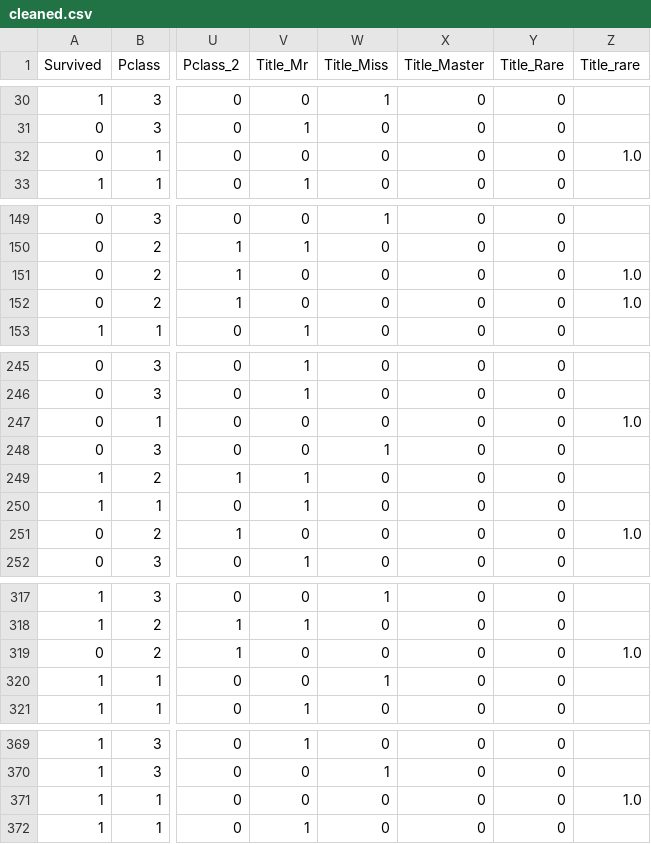
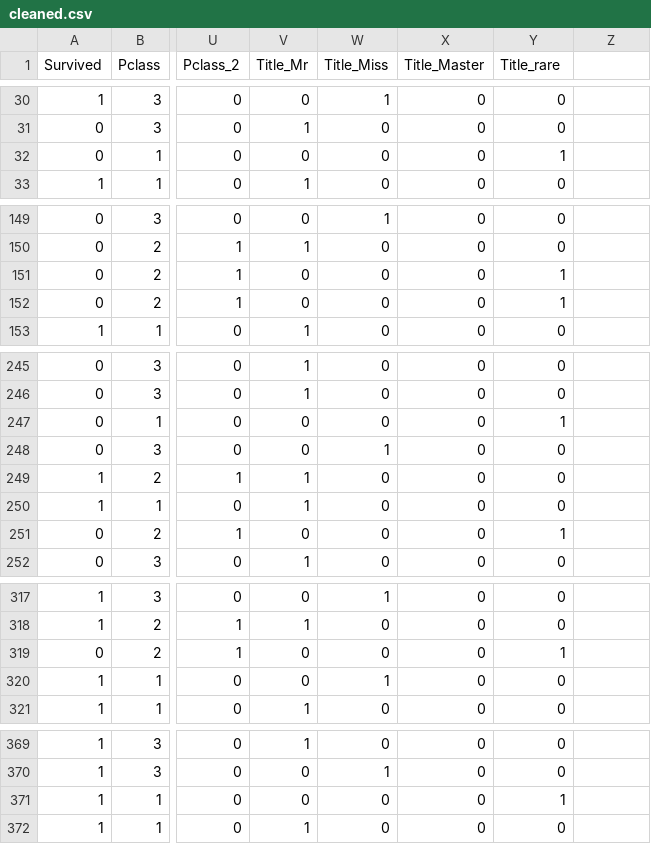
Before and after one commit to arunabhzzz/Titanic_preprocessing, a CSV file: output/cleaned.csv, drawn as a sheet; only a part is shown, gaps mark what is left out; the diff covers the shown part only; the diff names each change by its address in the sheet, - before the commit and + after, or states it on an @@ line.

Commit message:
debugged error in rare column

```diff
--- a/output/cleaned.csv
+++ b/output/cleaned.csv
-Y1: Title_Rare
+Y1: Title_rare
-Z1: Title_rare
+Z1: (empty)
-Y32 (Title_rare): 0
+Y32 (Title_rare): 1
-Z32: 1.0
+Z32: (empty)
-Y151:Y152 (Title_rare): 0
+Y151:Y152 (Title_rare): 1
-Z151:Z152: 1.0
+Z151:Z152: (empty)
-Y247 (Title_rare): 0
+Y247 (Title_rare): 1
-Z247: 1.0
+Z247: (empty)
-Y251 (Title_rare): 0
+Y251 (Title_rare): 1
-Z251: 1.0
+Z251: (empty)
-Y319 (Title_rare): 0
+Y319 (Title_rare): 1
-Z319: 1.0
+Z319: (empty)
-Y371 (Title_rare): 0
+Y371 (Title_rare): 1
-Z371: 1.0
+Z371: (empty)
```
Also changed, not shown: 34 edited cells elsewhere in this file, 1 other file.
